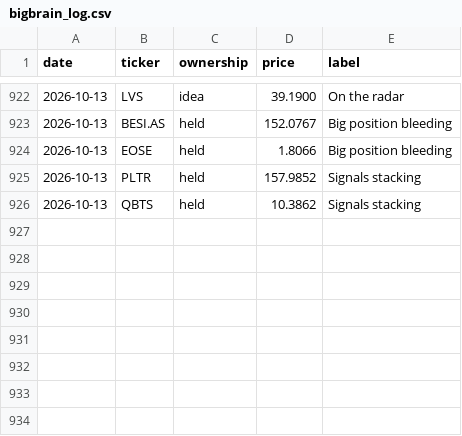
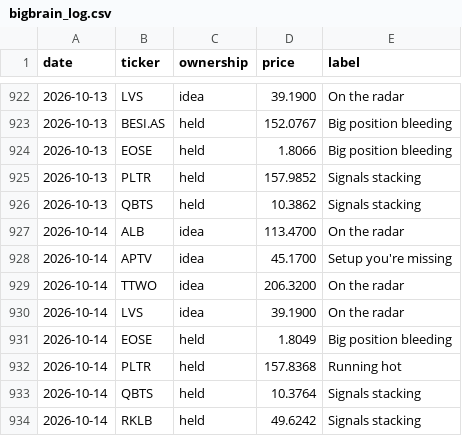
Before and after one commit to newpov/stocks-dashboard, a CSV file: data/bigbrain_log.csv, drawn as a sheet; only a part is shown, gaps mark what is left out; the diff names each change by its address in the sheet, - before the commit and + after, or states it on an @@ line.

```diff
--- a/data/bigbrain_log.csv
+++ b/data/bigbrain_log.csv
+row 927: 2026-10-14 | ALB | idea | 113.4700 | On the radar
+row 928: 2026-10-14 | APTV | idea | 45.1700 | Setup you're missing
+row 929: 2026-10-14 | TTWO | idea | 206.3200 | On the radar
+row 930: 2026-10-14 | LVS | idea | 39.1900 | On the radar
+row 931: 2026-10-14 | EOSE | held | 1.8049 | Big position bleeding
+row 932: 2026-10-14 | PLTR | held | 157.8368 | Running hot
+row 933: 2026-10-14 | QBTS | held | 10.3764 | Signals stacking
+row 934: 2026-10-14 | RKLB | held | 49.6242 | Signals stacking
```
Also changed, not shown: 14 other files.
